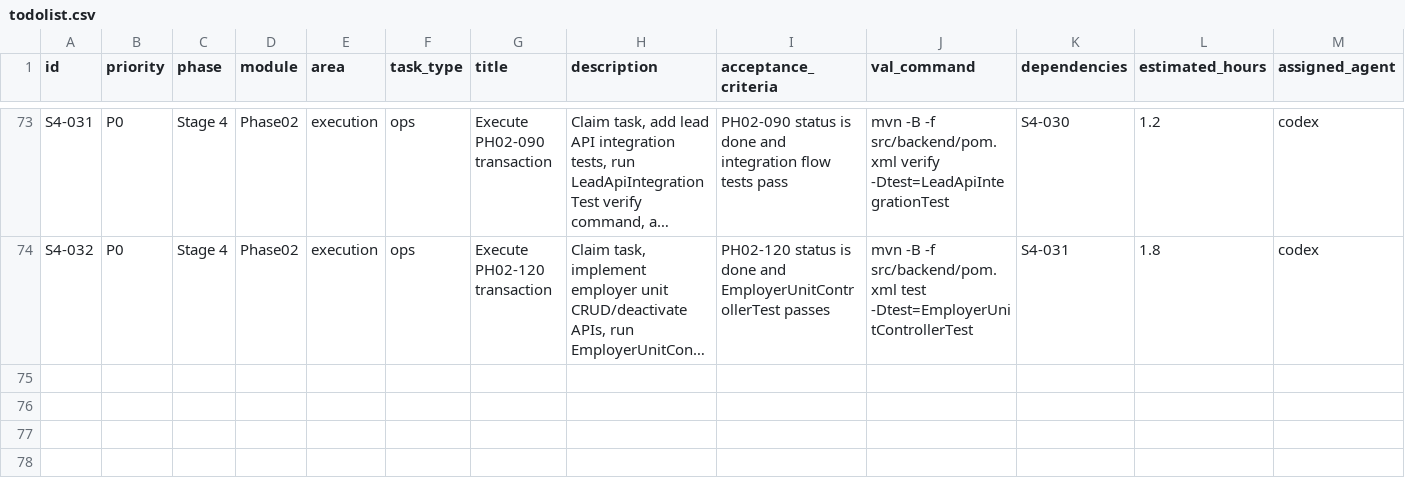
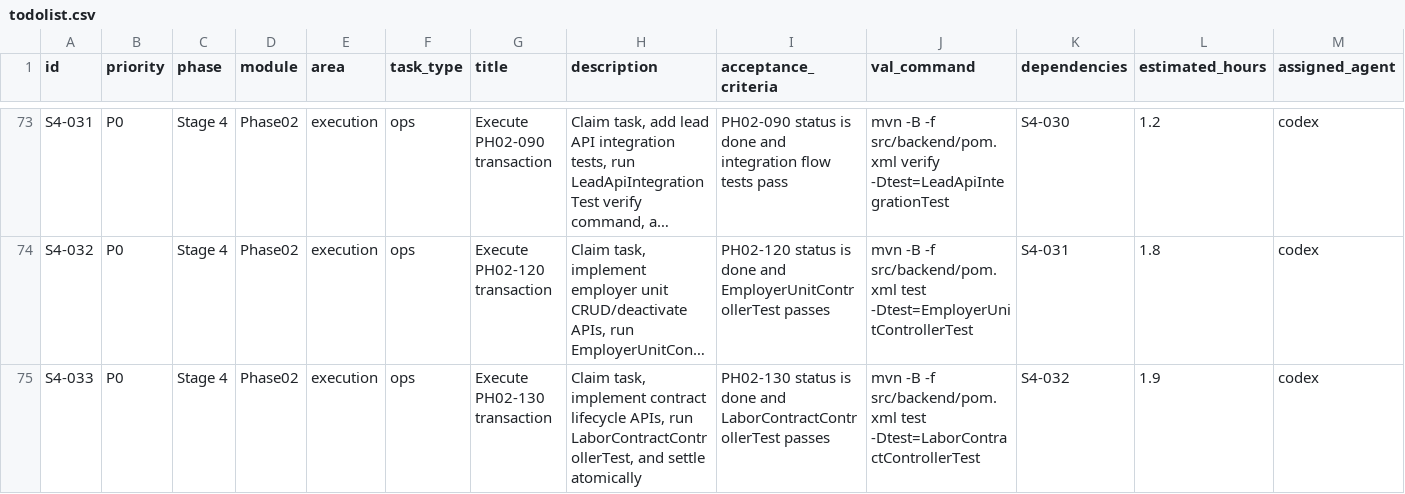
Before and after one commit to hangsome/labor_system_ai_test, a CSV file: todolist.csv, drawn as a sheet; only a part is shown, gaps mark what is left out; long unchanged cells end in …; rows hold the shown columns only; the diff names each change by its address in the sheet, - before the commit and + after, or states it on an @@ line.

Commit message:
feat(phase02): implement PH02-130 contract lifecycle api

```diff
--- a/todolist.csv
+++ b/todolist.csv
+row 75: S4-033 | P0 | Stage 4 | Phase02 | execution | ops | Execute PH02-130 transaction | Claim task, implement contract lifecycle APIs, run LaborContractControllerTest, and settle atomically | PH02-130 status is done and LaborContractControllerTest passes | mvn -B -f src/backend/pom.xml test -Dtest=LaborContractControllerTest | S4-032 | 1.9 | codex
```
Also changed, not shown: phases/phase-02-crm-contract/todolist.csv, 12 other files.
